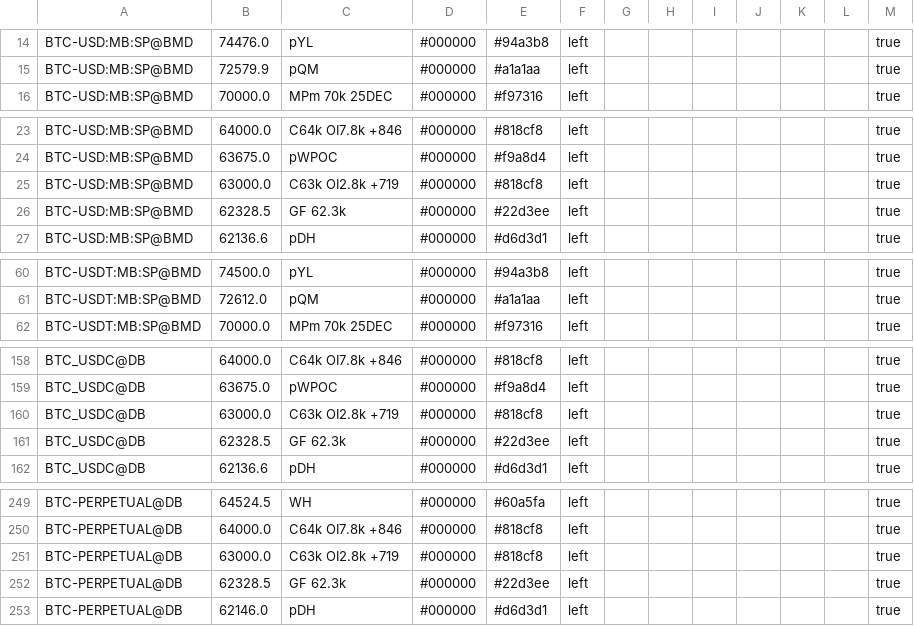
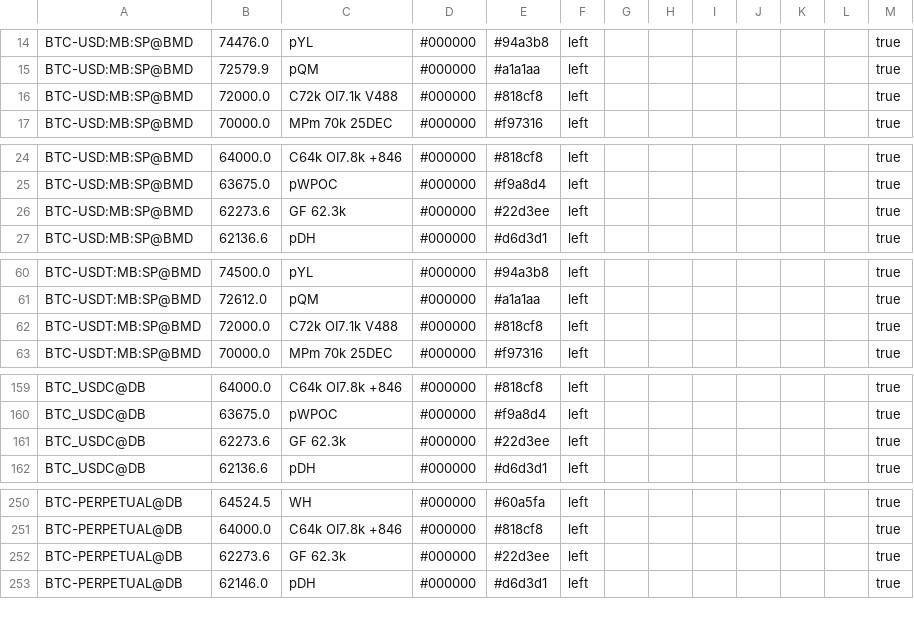
Before and after one commit to trendset1/bm-levels, a CSV file: bm_levels.csv, drawn as a sheet; only a part is shown, gaps mark what is left out; the diff covers the shown part only.

```diff
--- a/bm_levels.csv
+++ b/bm_levels.csv
@@ -15,2 +15,3 @@
 "BTC-USD:MB:SP@BMD","72579.9","pQM","#000000","#a1a1aa","left","","","","","","","true"
+"BTC-USD:MB:SP@BMD","72000.0","C72k OI7.1k V488","#000000","#818cf8","left","","","","","","","true"
 "BTC-USD:MB:SP@BMD","70000.0","MPm 70k 25DEC","#000000","#f97316","left","","","","","","","true"
@@ -24,4 +25,3 @@
 "BTC-USD:MB:SP@BMD","63675.0","pWPOC","#000000","#f9a8d4","left","","","","","","","true"
-"BTC-USD:MB:SP@BMD","63000.0","C63k OI2.8k +719","#000000","#818cf8","left","","","","","","","true"
-"BTC-USD:MB:SP@BMD","62328.5","GF 62.3k","#000000","#22d3ee","left","","","","","","","true"
+"BTC-USD:MB:SP@BMD","62273.6","GF 62.3k","#000000","#22d3ee","left","","","","","","","true"
 "BTC-USD:MB:SP@BMD","62136.6","pDH","#000000","#d6d3d1","left","","","","","","","true"
@@ -61,2 +61,3 @@
 "BTC-USDT:MB:SP@BMD","72612.0","pQM","#000000","#a1a1aa","left","","","","","","","true"
+"BTC-USDT:MB:SP@BMD","72000.0","C72k OI7.1k V488","#000000","#818cf8","left","","","","","","","true"
 "BTC-USDT:MB:SP@BMD","70000.0","MPm 70k 25DEC","#000000","#f97316","left","","","","","","","true"
@@ -159,4 +160,3 @@
 "BTC_USDC@DB","63675.0","pWPOC","#000000","#f9a8d4","left","","","","","","","true"
-"BTC_USDC@DB","63000.0","C63k OI2.8k +719","#000000","#818cf8","left","","","","","","","true"
-"BTC_USDC@DB","62328.5","GF 62.3k","#000000","#22d3ee","left","","","","","","","true"
+"BTC_USDC@DB","62273.6","GF 62.3k","#000000","#22d3ee","left","","","","","","","true"
 "BTC_USDC@DB","62136.6","pDH","#000000","#d6d3d1","left","","","","","","","true"
@@ -250,4 +251,3 @@
 "BTC-PERPETUAL@DB","64000.0","C64k OI7.8k +846","#000000","#818cf8","left","","","","","","","true"
-"BTC-PERPETUAL@DB","63000.0","C63k OI2.8k +719","#000000","#818cf8","left","","","","","","","true"
-"BTC-PERPETUAL@DB","62328.5","GF 62.3k","#000000","#22d3ee","left","","","","","","","true"
+"BTC-PERPETUAL@DB","62273.6","GF 62.3k","#000000","#22d3ee","left","","","","","","","true"
 "BTC-PERPETUAL@DB","62146.0","pDH","#000000","#d6d3d1","left","","","","","","","true"
```
Also changed, not shown: 4 added rows, 3 removed rows and 20 edited cells elsewhere in this file, 1 other file.
